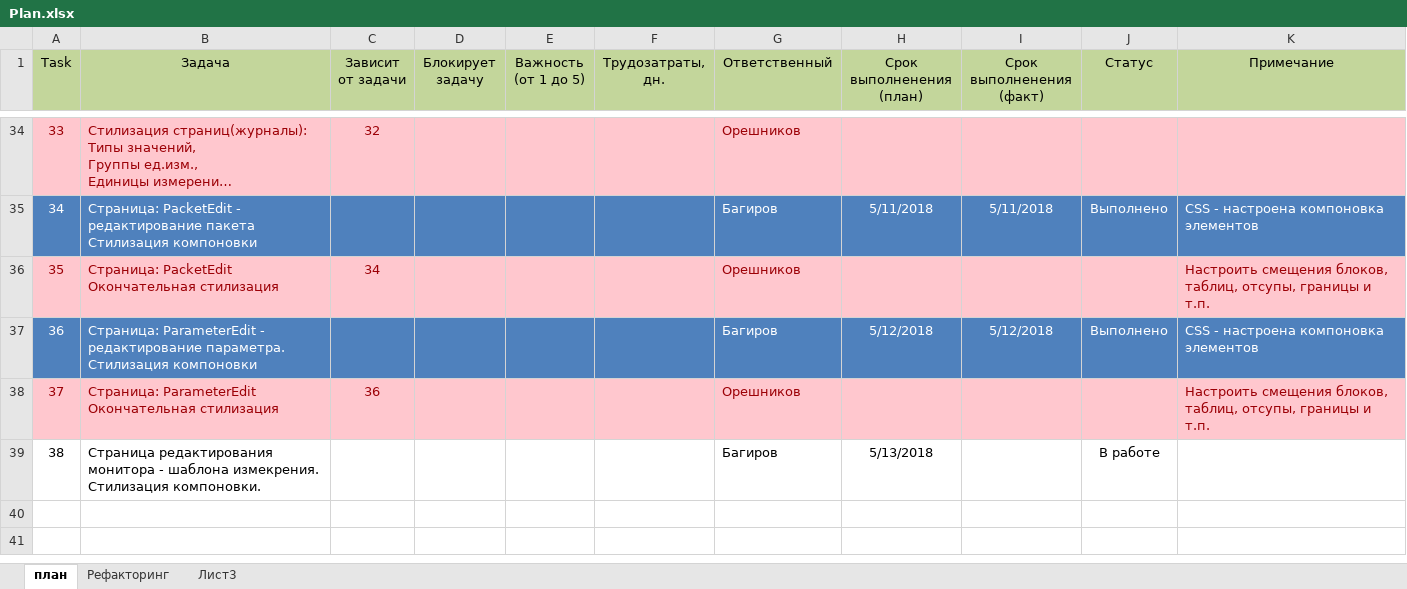
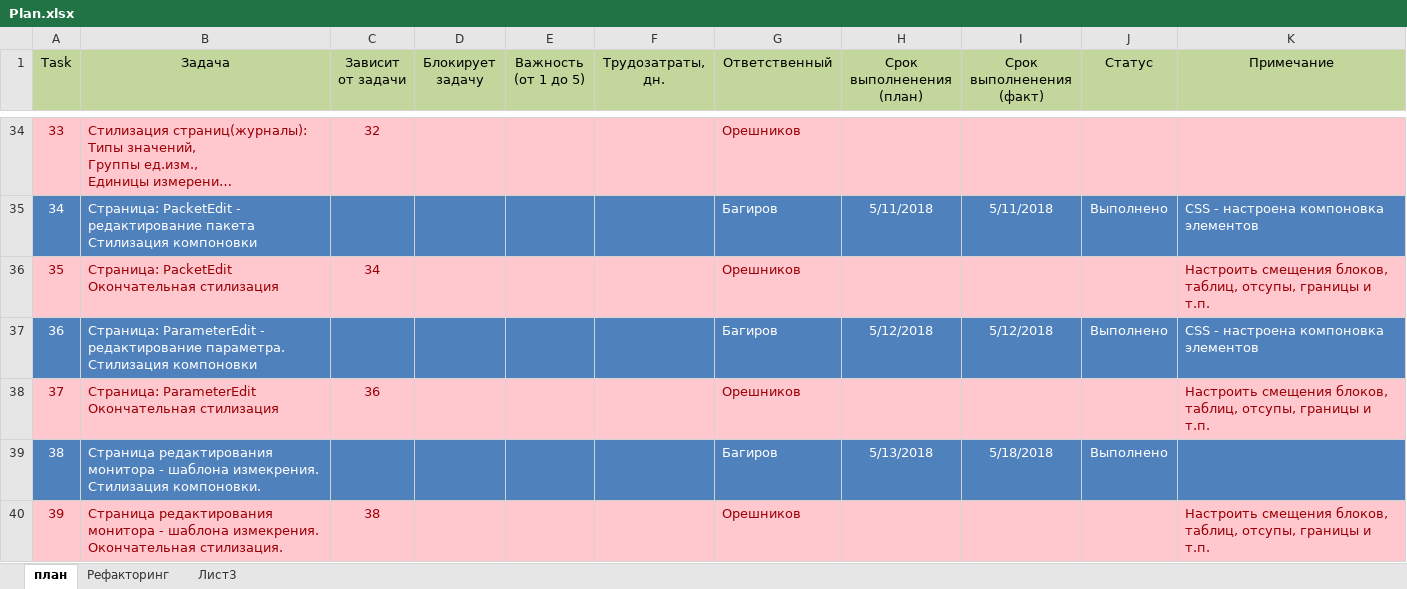
Before and after one commit to noteplot/website, an Excel workbook: Plan.xlsx, sheet план, drawn as a sheet; only a part is shown, gaps mark what is left out; long unchanged cells end in …; values as stored, in another font and other column widths than the file's, no borders; the diff names each change by its address in the sheet, - before the commit and + after, or states it on an @@ line.

Commit message:
Task 38. Страница редактирования монитора. Стилизация компоновки.

```diff
--- a/Plan.xlsx (sheet план)
+++ b/Plan.xlsx (sheet план)
-A39:K39 fill: none
+A39:K39 fill: #4F81BD
-A39:B39 text colour: black
+A39:B39 text colour: #FFFFFF
-G39:H39 text colour: black
+G39:H39 text colour: #FFFFFF
-I39 (Срок выполненения (факт)): (empty)
+I39 (Срок выполненения (факт)): 5/18/2018
-J39 (Статус): В работе
+J39 (Статус): Выполнено
-J39 text colour: black
+J39 text colour: #FFFFFF
+row 40: 39 | Страница редактирования монитора - шаблона измекрения. Окончательная стилизация. | 38 |  |  |  | Орешников |  |  |  | Настроить смещения блоков, таблиц, отсупы, границы и т.п.
```
Also changed, not shown: 1 other file.
